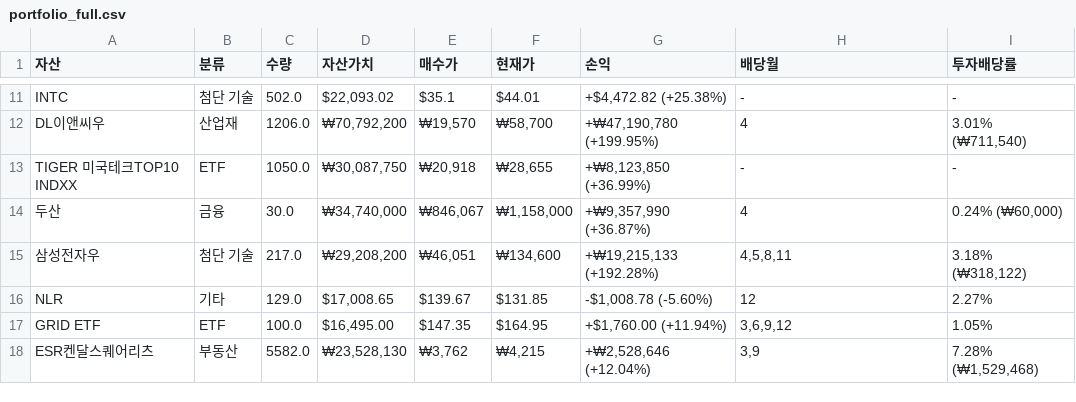
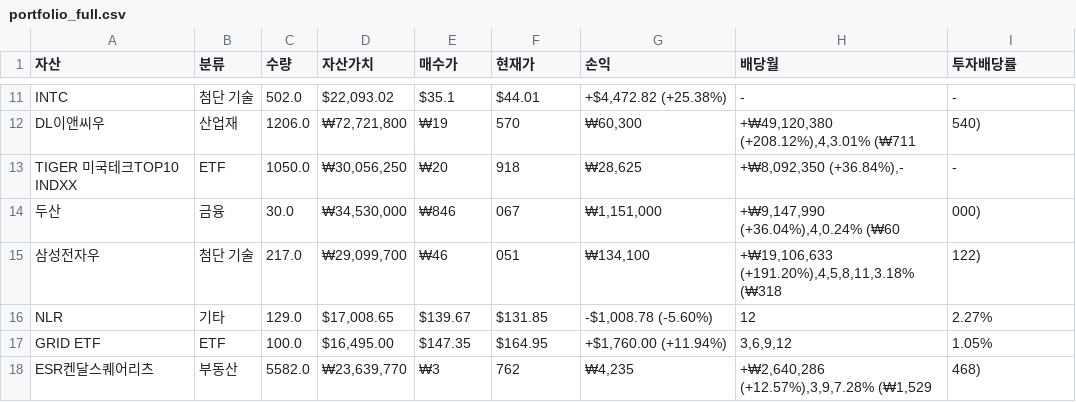
Before and after one commit to yngnhe-create/portfolio-mobile-openclaw, a CSV file: public/portfolio_full.csv, drawn as a sheet; only a part is shown, gaps mark what is left out; the diff covers the shown part only; the diff names each change by its address in the sheet, - before the commit and + after, or states it on an @@ line.

```diff
--- a/public/portfolio_full.csv
+++ b/public/portfolio_full.csv
-D12 (자산가치): ₩70,792,200
+D12 (자산가치): ₩72,721,800
-E12 (매수가): ₩19,570
+E12 (매수가): ₩19
-F12 (현재가): ₩58,700
+F12 (현재가): 570
-G12 (손익): +₩47,190,780 (+199.95%)
+G12 (손익): ₩60,300
-H12 (배당월): 4
+H12 (배당월): +₩49,120,380 (+208.12%),4,3.01% (₩711
-I12 (투자배당률): 3.01% (₩711,540)
+I12 (투자배당률): 540)
-D13 (자산가치): ₩30,087,750
+D13 (자산가치): ₩30,056,250
-E13 (매수가): ₩20,918
+E13 (매수가): ₩20
-F13 (현재가): ₩28,655
+F13 (현재가): 918
-G13 (손익): +₩8,123,850 (+36.99%)
+G13 (손익): ₩28,625
-H13 (배당월): -
+H13 (배당월): +₩8,092,350 (+36.84%),-
-D14 (자산가치): ₩34,740,000
+D14 (자산가치): ₩34,530,000
-E14 (매수가): ₩846,067
+E14 (매수가): ₩846
-F14 (현재가): ₩1,158,000
+F14 (현재가): 067
-G14 (손익): +₩9,357,990 (+36.87%)
+G14 (손익): ₩1,151,000
-H14 (배당월): 4
+H14 (배당월): +₩9,147,990 (+36.04%),4,0.24% (₩60
-I14 (투자배당률): 0.24% (₩60,000)
+I14 (투자배당률): 000)
-D15 (자산가치): ₩29,208,200
+D15 (자산가치): ₩29,099,700
-E15 (매수가): ₩46,051
+E15 (매수가): ₩46
-F15 (현재가): ₩134,600
+F15 (현재가): 051
-G15 (손익): +₩19,215,133 (+192.28%)
+G15 (손익): ₩134,100
-H15 (배당월): 4,5,8,11
+H15 (배당월): +₩19,106,633 (+191.20%),4,5,8,11,3.18% (₩318
-I15 (투자배당률): 3.18% (₩318,122)
+I15 (투자배당률): 122)
-D18 (자산가치): ₩23,528,130
+D18 (자산가치): ₩23,639,770
-E18 (매수가): ₩3,762
+E18 (매수가): ₩3
-F18 (현재가): ₩4,215
+F18 (현재가): 762
-G18 (손익): +₩2,528,646 (+12.04%)
+G18 (손익): ₩4,235
-H18 (배당월): 3,9
+H18 (배당월): +₩2,640,286 (+12.57%),3,9,7.28% (₩1,529
-I18 (투자배당률): 7.28% (₩1,529,468)
+I18 (투자배당률): 468)
```
Also changed, not shown: 140 edited cells elsewhere in this file, portfolio_full.csv, 21 other files.
